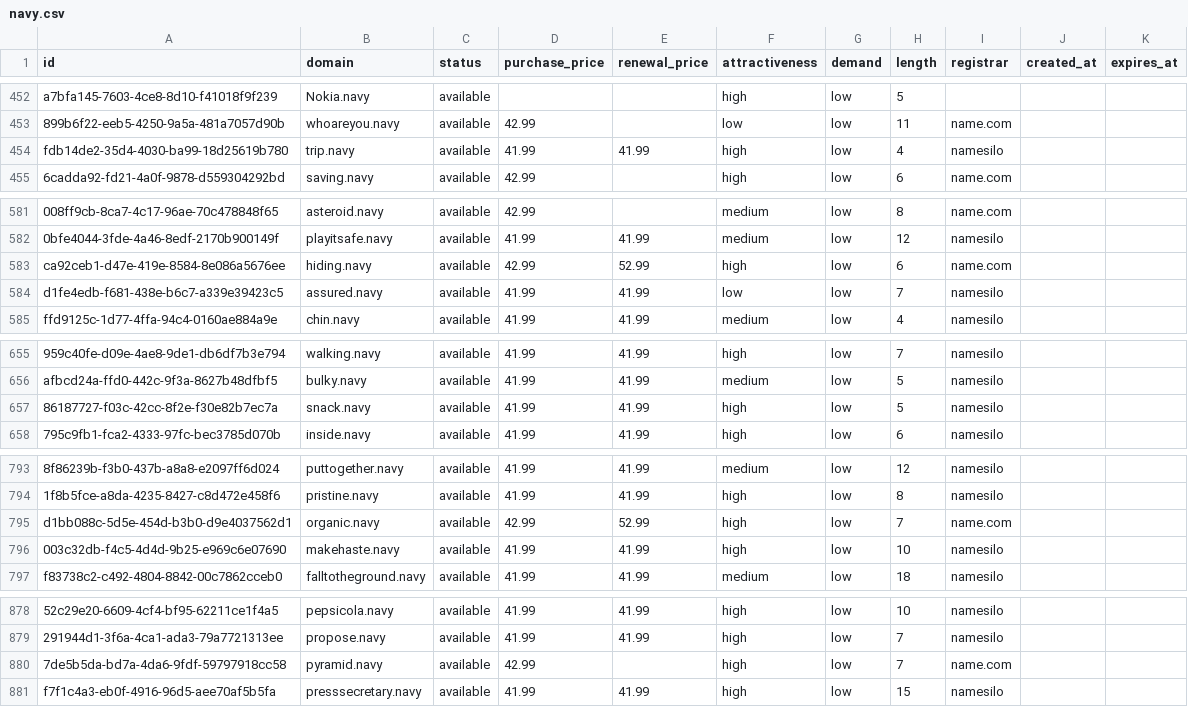
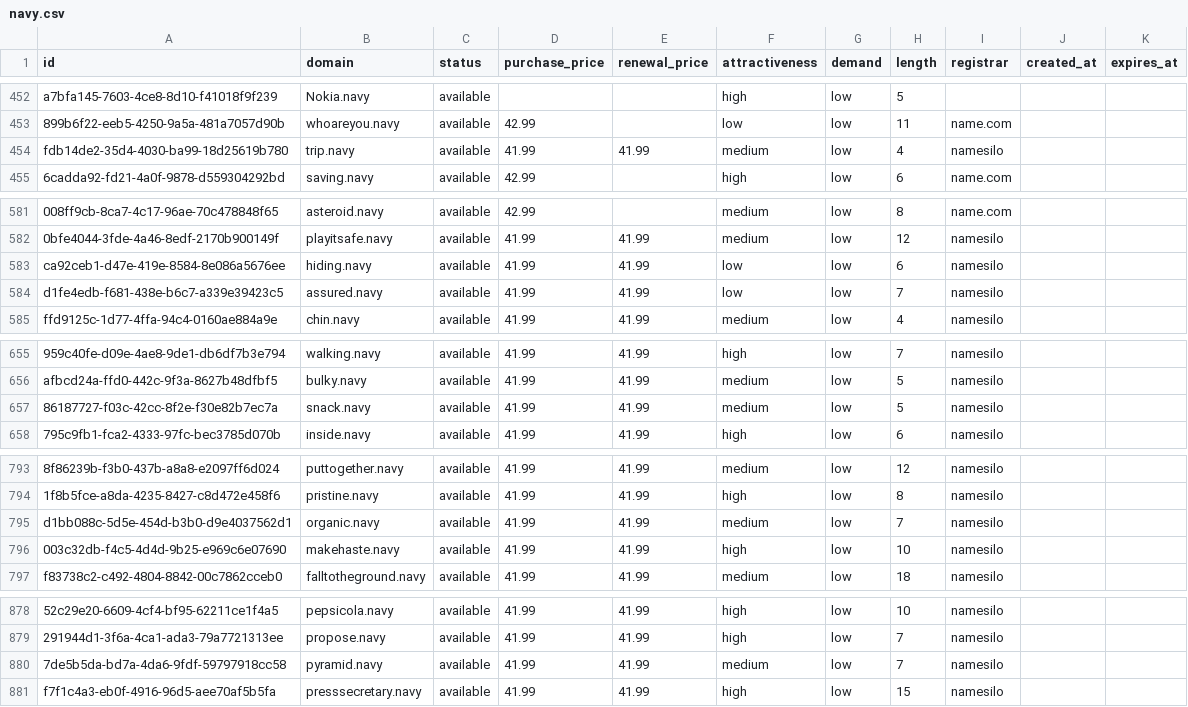
Before and after one commit to UniqueDomains/navy-oneword-domains, a CSV file: navy.csv, drawn as a sheet; only a part is shown, gaps mark what is left out; the diff names each change by its address in the sheet, - before the commit and + after, or states it on an @@ line.

Commit message:
Domains update

```diff
--- a/navy.csv
+++ b/navy.csv
-F454 (attractiveness): high
+F454 (attractiveness): medium
-D583 (purchase_price): 42.99
+D583 (purchase_price): 41.99
-E583 (renewal_price): 52.99
+E583 (renewal_price): 41.99
-F583 (attractiveness): high
+F583 (attractiveness): low
-I583 (registrar): name.com
+I583 (registrar): namesilo
-F657 (attractiveness): high
+F657 (attractiveness): medium
-D795 (purchase_price): 42.99
+D795 (purchase_price): 41.99
-E795 (renewal_price): 52.99
+E795 (renewal_price): 41.99
-F795 (attractiveness): high
+F795 (attractiveness): medium
-I795 (registrar): name.com
+I795 (registrar): namesilo
-D880 (purchase_price): 42.99
+D880 (purchase_price): 41.99
-E880 (renewal_price): (empty)
+E880 (renewal_price): 41.99
-F880 (attractiveness): high
+F880 (attractiveness): medium
-I880 (registrar): name.com
+I880 (registrar): namesilo
```
Also changed, not shown: 4 other files.
